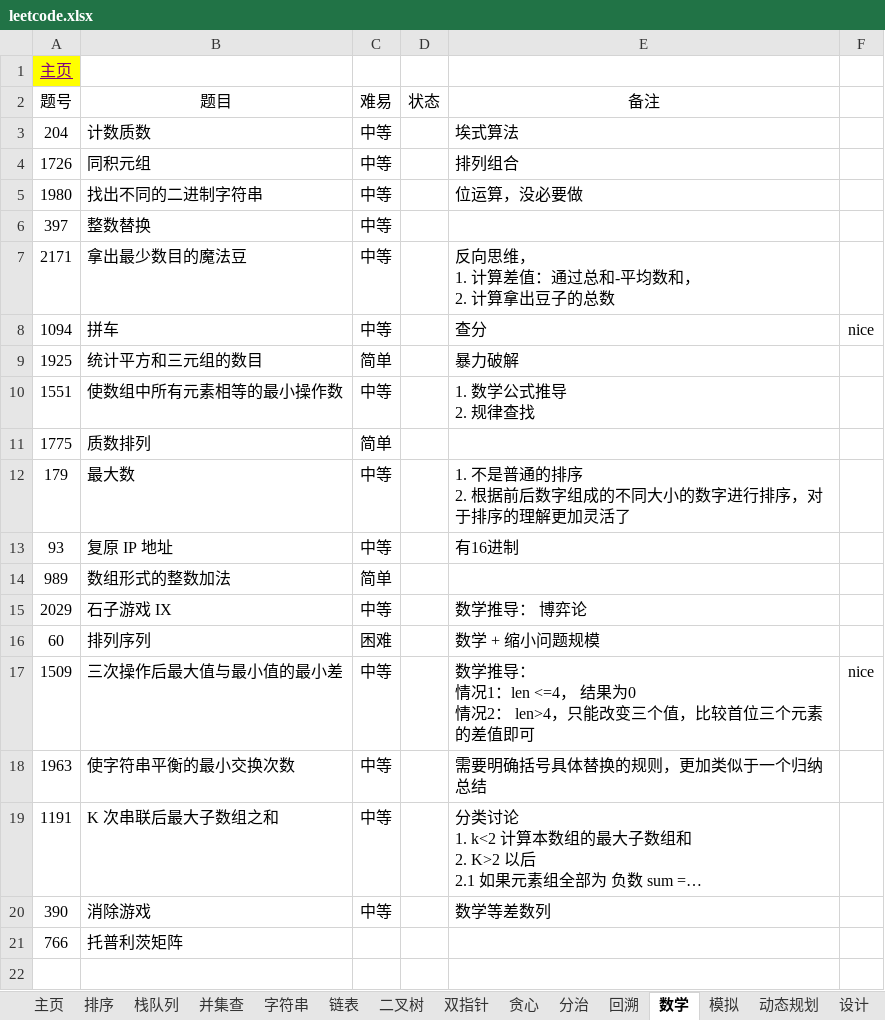
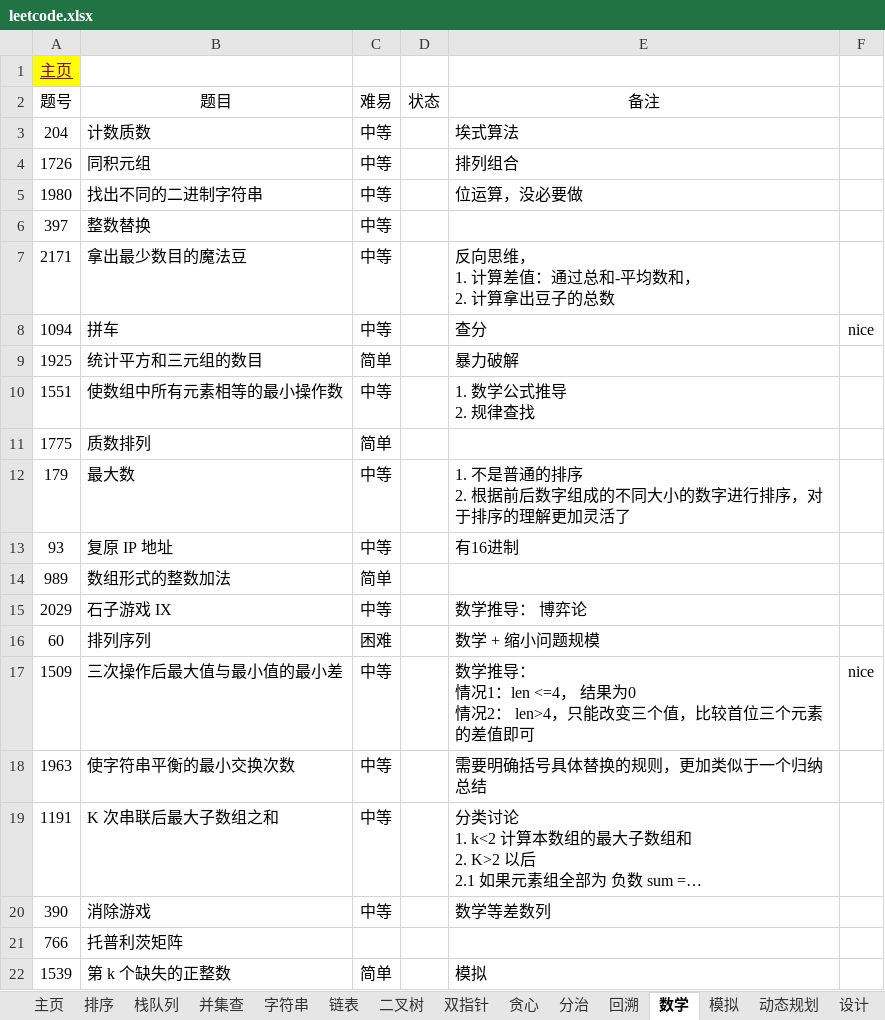
Before and after one commit to krest32/leetcode-record, an Excel workbook: leetcode/1. statistics/leetcode.xlsx, sheet 数学, drawn as a sheet; long unchanged cells end in …; values as stored, in another font and other column widths than the file's, no borders; the diff names each change by its address in the sheet, - before the commit and + after, or states it on an @@ line.

```diff
--- a/leetcode/1. statistics/leetcode.xlsx (sheet 数学)
+++ b/leetcode/1. statistics/leetcode.xlsx (sheet 数学)
+row 22: 1539 | 第 k 个缺失的正整数 | 简单 |  | 模拟
```
Also changed, not shown: sheet 贪心, 21 other files.
